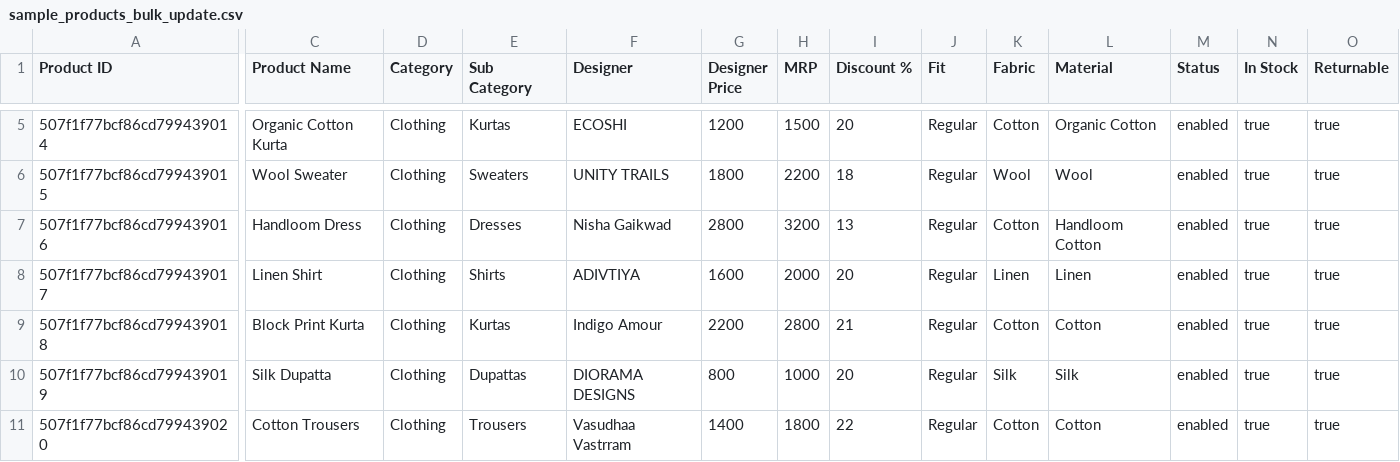
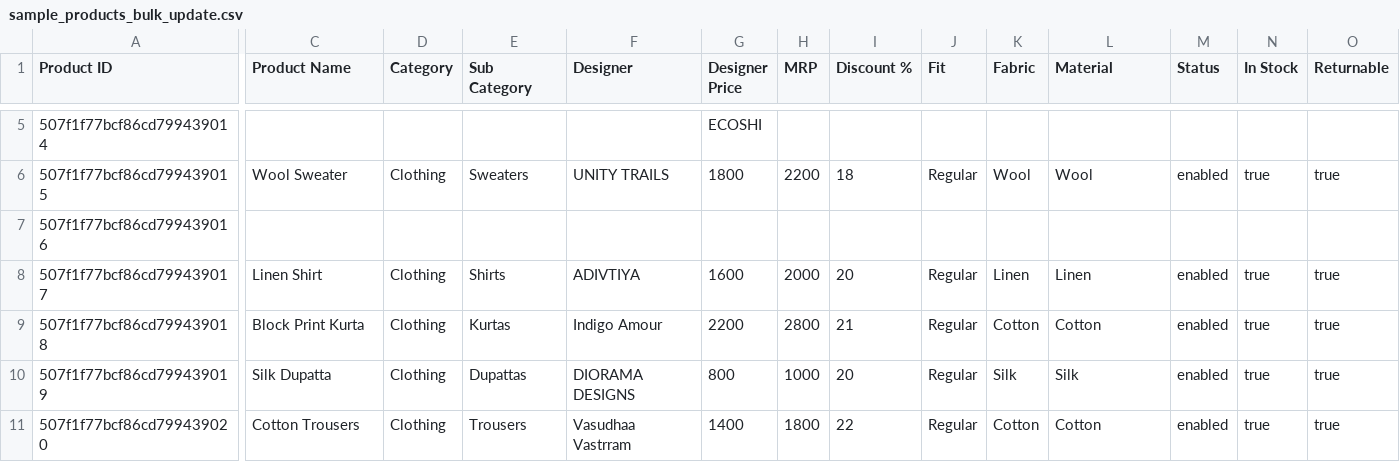
Before and after one commit to Digi9ReachInfoSystems/Indigo_rhapsody_backend, a CSV file: sample_products_bulk_update.csv, drawn as a sheet; only a part is shown, gaps mark what is left out; the diff covers the shown part only; the diff names each change by its address in the sheet, - before the commit and + after, or states it on an @@ line.

Commit message:
Enhance bulk product update functionality
- Updated the CSV file format to allow empty fields for optional updates.
- Improved the product update logic to only modify fields with provided values, ignoring empty cells.
- Added detailed usage instructions in the curl test file regarding field update behavior and examples.
- Ensured that the controller handles empty values gracefully, preventing unnecessary updates.

```diff
--- a/sample_products_bulk_update.csv
+++ b/sample_products_bulk_update.csv
-C5 (Product Name): Organic Cotton Kurta
+C5 (Product Name): (empty)
-D5 (Category): Clothing
+D5 (Category): (empty)
-E5 (Sub Category): Kurtas
+E5 (Sub Category): (empty)
-F5 (Designer): ECOSHI
+F5 (Designer): (empty)
-G5 (Designer Price): 1200
+G5 (Designer Price): ECOSHI
-H5 (MRP): 1500
+H5 (MRP): (empty)
-I5 (Discount %): 20
+I5 (Discount %): (empty)
-J5 (Fit): Regular
+J5 (Fit): (empty)
-K5 (Fabric): Cotton
+K5 (Fabric): (empty)
-L5 (Material): Organic Cotton
+L5 (Material): (empty)
-M5 (Status): enabled
+M5 (Status): (empty)
-N5 (In Stock): true
+N5 (In Stock): (empty)
-O5 (Returnable): true
+O5 (Returnable): (empty)
-C7 (Product Name): Handloom Dress
+C7 (Product Name): (empty)
-D7 (Category): Clothing
+D7 (Category): (empty)
-E7 (Sub Category): Dresses
+E7 (Sub Category): (empty)
-F7 (Designer): Nisha Gaikwad
+F7 (Designer): (empty)
-G7 (Designer Price): 2800
+G7 (Designer Price): (empty)
-H7 (MRP): 3200
+H7 (MRP): (empty)
-I7 (Discount %): 13
+I7 (Discount %): (empty)
-J7 (Fit): Regular
+J7 (Fit): (empty)
-K7 (Fabric): Cotton
+K7 (Fabric): (empty)
-L7 (Material): Handloom Cotton
+L7 (Material): (empty)
-M7 (Status): enabled
+M7 (Status): (empty)
-N7 (In Stock): true
+N7 (In Stock): (empty)
-O7 (Returnable): true
+O7 (Returnable): (empty)
```
Also changed, not shown: 31 edited cells elsewhere in this file, 2 other files.
